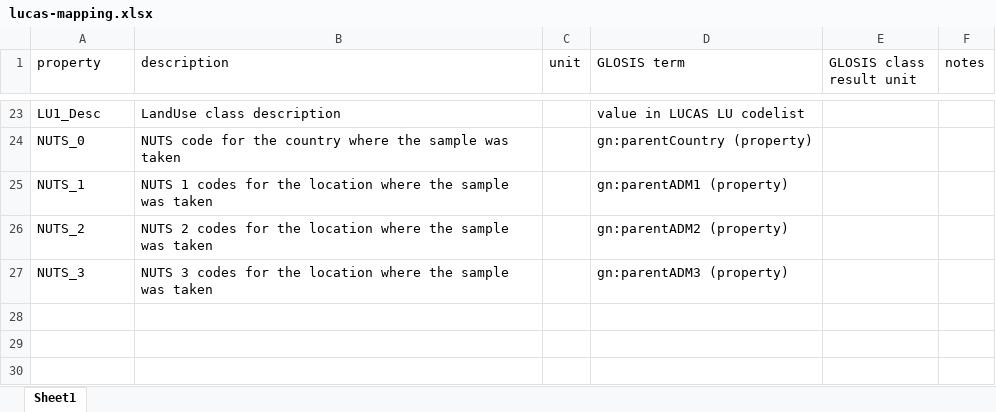
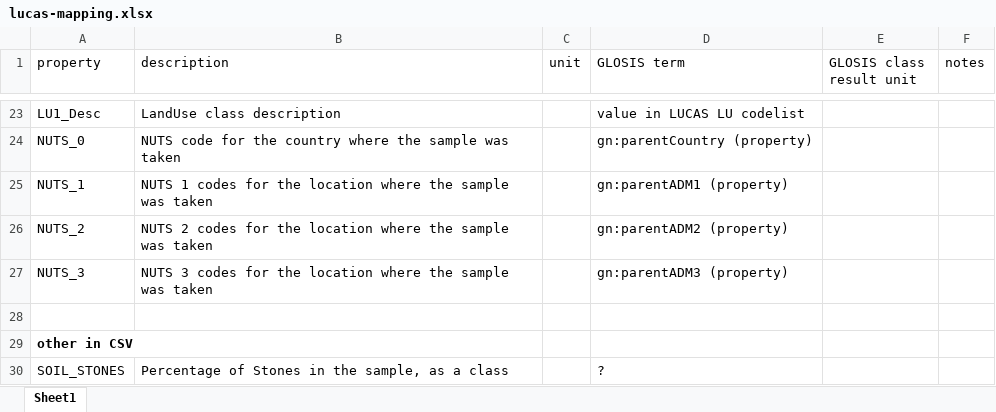
Before and after one commit to glosis-ld/glosis, an Excel workbook: transformations/lucas-mapping.xlsx, sheet Sheet1, drawn as a sheet; only a part is shown, gaps mark what is left out; values as stored, in another font and other column widths than the file's, no borders; the diff names each change by its address in the sheet, - before the commit and + after, or states it on an @@ line.

```diff
--- a/transformations/lucas-mapping.xlsx (sheet Sheet1)
+++ b/transformations/lucas-mapping.xlsx (sheet Sheet1)
+row 28: (empty)
+row 29: other in CSV
+row 30: SOIL_STONES | Percentage of Stones in the sample, as a class |  | ?
```
Also changed, not shown: 1 other file.
